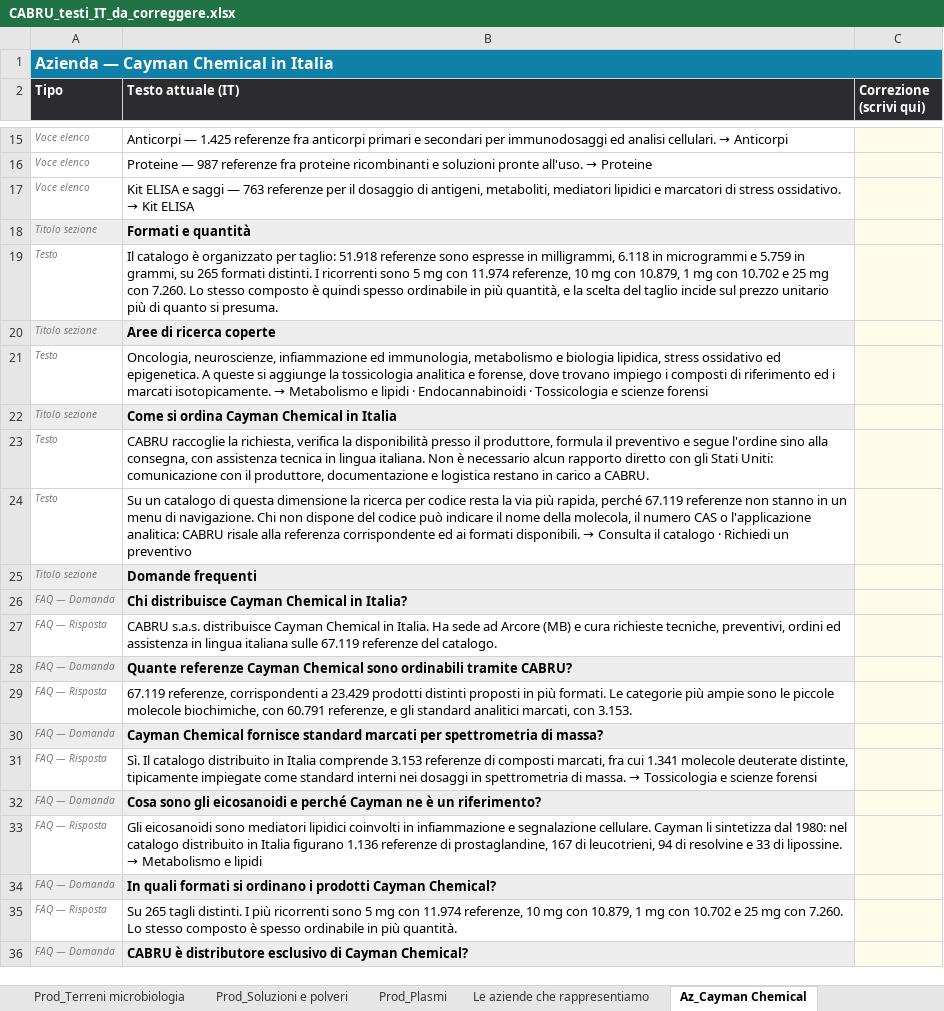
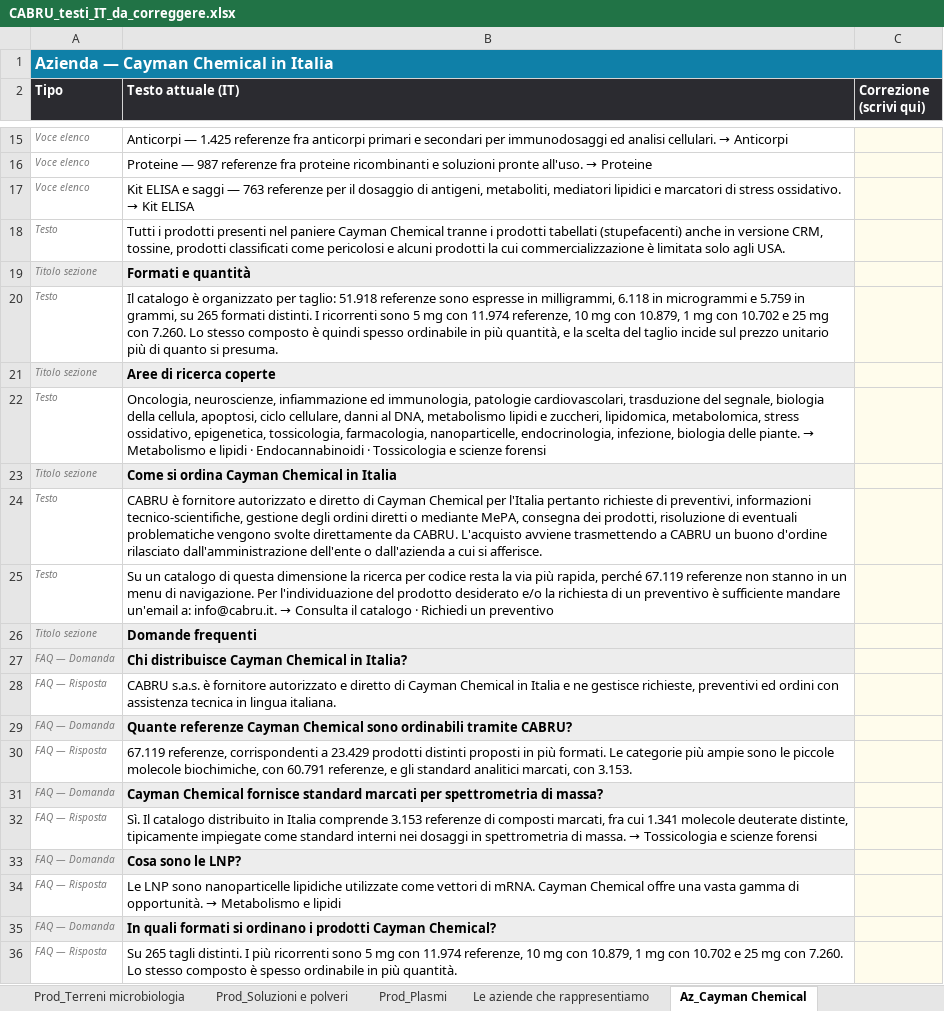
Before and after one commit to tdrdgit/cabru.it_website, an Excel workbook: _tooling/CABRU_testi_IT_da_correggere.xlsx, sheet Az_Cayman Chemical, drawn as a sheet; only a part is shown, gaps mark what is left out; the shorter side is filled out with more unchanged rows; values as stored, in another font and other column widths than the file's, no borders; addresses are those after the commit; the diff covers the shown part only; the diff names each change by its address in the sheet, - before the commit and + after, or states it on an @@ line.

```diff
--- a/_tooling/CABRU_testi_IT_da_correggere.xlsx (sheet Az_Cayman Chemical)
+++ b/_tooling/CABRU_testi_IT_da_correggere.xlsx (sheet Az_Cayman Chemical)
+row 18: Testo | Tutti i prodotti presenti nel paniere Cayman Chemical tranne i prodotti tabellati (stupefacenti) anche in versione CRM, tossine, prodotti classificati come pericolosi e alcuni prodotti la cui commercializzazione è limitata solo agli USA.
@@ B22 (Testo attuale (IT)): …ed immunologia, metabolismo e biologia lipidica, stress ossidativo ed epigenetica. A queste si aggiunge la tossicologia analitica e forense, dove trovano impiego i composti di riferimento ed i marcati isotopicamente. → Metabolismo… → …ed immunologia, patologie cardiovascolari, trasduzione del segnale, biologia della cellula, apoptosi, ciclo cellulare, danni al DNA, metabolismo lipidi e zuccheri, lipidomica, metabolomica, stress ossidativo, epigenetica, tossicologia, farmacologia, nanoparticelle, endocrinologia, infezione, biologia delle piante. → Metabolismo… @@
-B24 (Testo attuale (IT)): CABRU raccoglie la richiesta, verifica la disponibilità presso il produttore, formula il preventivo e segue l'ordine sino alla consegna, con assistenza tecnica in lingua italiana. Non è necessario alcun rapporto diretto con gli Stati Uniti: comunicazione con il produttore, documentazione e logistica restano in carico a CABRU.
+B24 (Testo attuale (IT)): CABRU è fornitore autorizzato e diretto di Cayman Chemical per l'Italia pertanto richieste di preventivi, informazioni tecnico-scientifiche, gestione degli ordini diretti o mediante MePA, consegna dei prodotti, risoluzione di eventuali problematiche vengono svolte direttamente da CABRU. L'acquisto avviene trasmettendo a CABRU un buono d'ordine rilasciato dall'amministrazione dell'ente o dall'azienda a cui si afferisce.
@@ B25 (Testo attuale (IT)): …di navigazione. Chi non dispone del codice può indicare il nome della molecola, il numero CAS o l'applicazione analitica: CABRU risale alla referenza corrispondente ed ai formati disponibili. → Consulta… → …di navigazione. Per l'individuazione del prodotto desiderato e/o la richiesta di un preventivo è sufficiente mandare un'email a: info@cabru.it. → Consulta… @@
-B28 (Testo attuale (IT)): CABRU s.a.s. distribuisce Cayman Chemical in Italia. Ha sede ad Arcore (MB) e cura richieste tecniche, preventivi, ordini ed assistenza in lingua italiana sulle 67.119 referenze del catalogo.
+B28 (Testo attuale (IT)): CABRU s.a.s. è fornitore autorizzato e diretto di Cayman Chemical in Italia e ne gestisce richieste, preventivi ed ordini con assistenza tecnica in lingua italiana.
-B33 (Testo attuale (IT)): Cosa sono gli eicosanoidi e perché Cayman ne è un riferimento?
+B33 (Testo attuale (IT)): Cosa sono le LNP?
@@ B34 (Testo attuale (IT)): Gli eicosanoidi sono mediatori lipidici coinvolti in infiammazione e segnalazione cellulare. Cayman li sintetizza dal 1980: nel catalogo distribuito in Italia figurano 1.136 referenze di prostaglandine, 167 di leucotrieni, 94 di resolvine e 33 di lipossine. → Metabolismo… → Le LNP sono nanoparticelle lipidiche utilizzate come vettori di mRNA. Cayman Chemical offre una vasta gamma di opportunità. → Metabolismo… @@
```
Also changed, not shown: 3 edited cells elsewhere in this sheet, sheet Home, sheet Prod_Anticorpi, sheet Prod_Molecole biochimiche, sheet Prod_Kit ELISA, sheet Prod_Elettroforesi WB, sheet Prod_Proteine, 6 more sheets, 35 other files.
